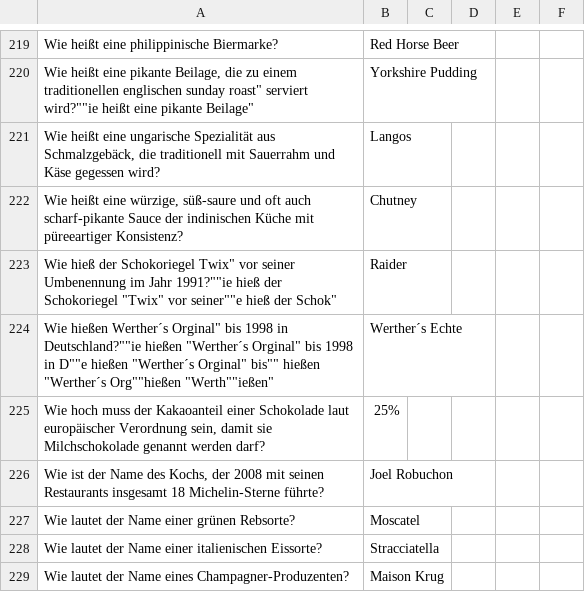
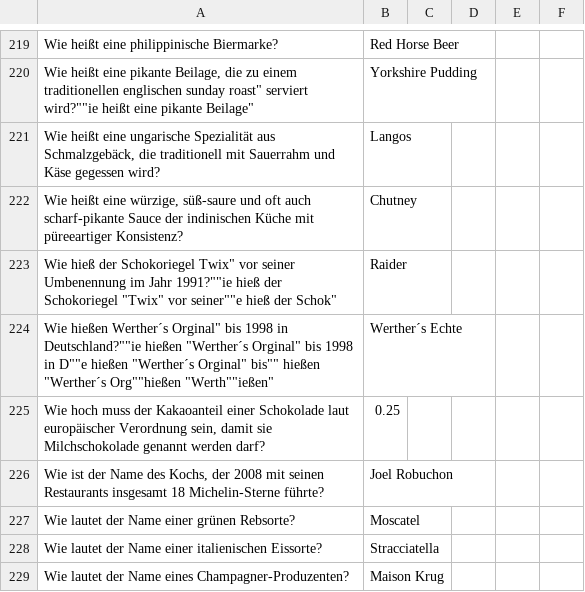
Before and after one commit to nuqui-chatbot/nuqui-question-database, a CSV file: quizduellFragen.csv, drawn as a sheet; only a part is shown, gaps mark what is left out.

Commit message:
Again German Questions

```diff
--- a/quizduellFragen.csv
+++ b/quizduellFragen.csv
@@ -226,3 +226,3 @@ Wie heißt eine philippinische Biermarke?,Red Horse Beer
 "Wie hießen "Werther´s Orginal" bis 1998 in Deutschland?""ie hießen "Werther´s Orginal" bis 1998 in D""e hießen "Werther´s Orginal" bis"" hießen "Werther´s Org""hießen "Werth""ießen",Werther´s Echte
-"Wie hoch muss der Kakaoanteil einer Schokolade laut europäischer Verordnung sein, damit sie Milchschokolade genannt werden darf?",25%
+"Wie hoch muss der Kakaoanteil einer Schokolade laut europäischer Verordnung sein, damit sie Milchschokolade genannt werden darf?",0.25
 "Wie ist der Name des Kochs, der 2008 mit seinen Restaurants insgesamt 18 Michelin-Sterne führte?",Joel Robuchon
```
